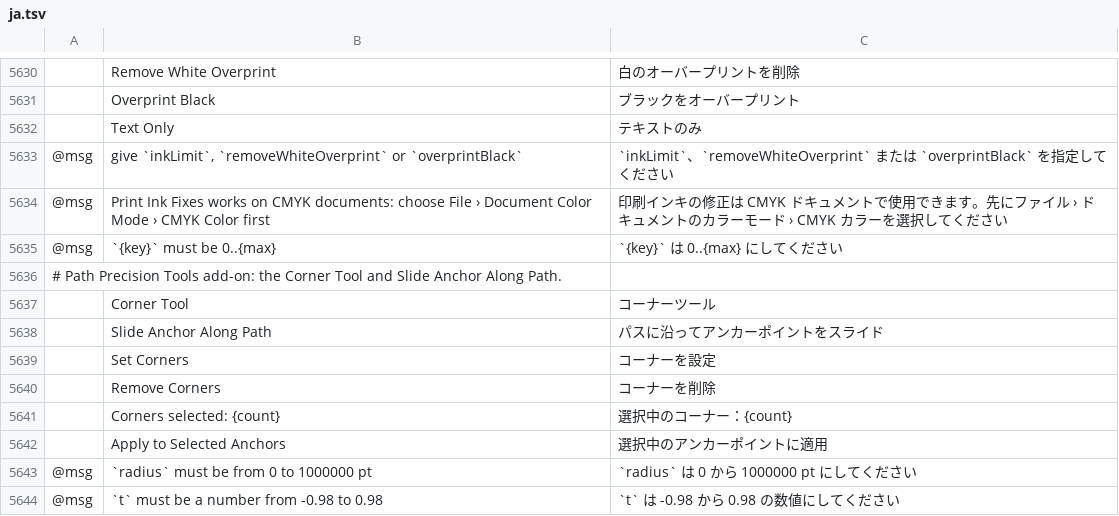
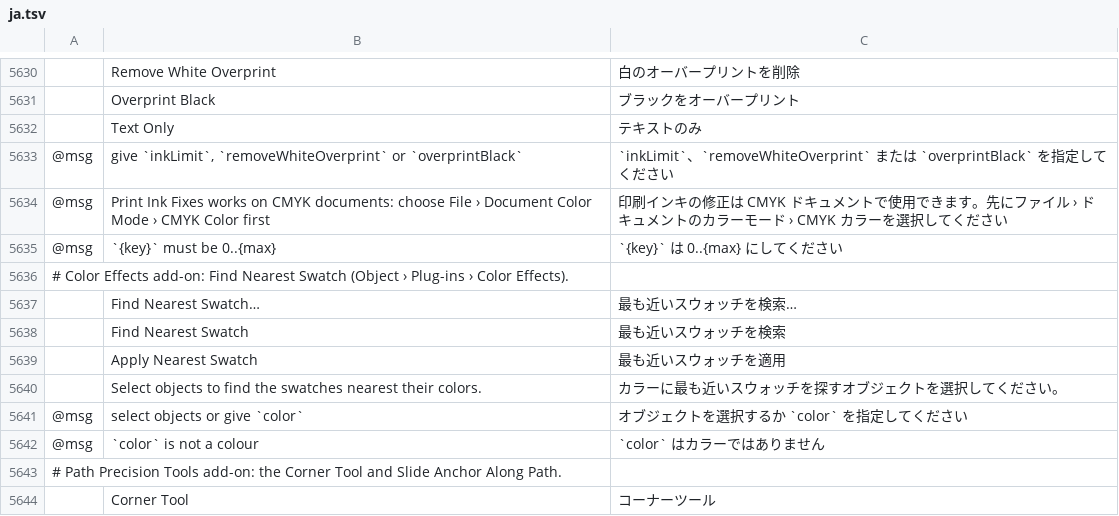
Before and after one commit to FredApps/vectorcraft, a TSV file: crates/ui-egui/src/i18n/ja.tsv, drawn as a sheet; only a part is shown, gaps mark what is left out; the shorter side is filled out with more unchanged rows; the diff names each change by its address in the sheet, - before the commit and + after, or states it on an @@ line.

```diff
--- a/crates/ui-egui/src/i18n/ja.tsv
+++ b/crates/ui-egui/src/i18n/ja.tsv
+row 5636: # Color Effects add-on: Find Nearest Swatch (Object › Plug-ins › Color Effects).
+row 5637:  | Find Nearest Swatch… | 最も近いスウォッチを検索…
+row 5638:  | Find Nearest Swatch | 最も近いスウォッチを検索
+row 5639:  | Apply Nearest Swatch | 最も近いスウォッチを適用
+row 5640:  | Select objects to find the swatches nearest their colors. | カラーに最も近いスウォッチを探すオブジェクトを選択してください。
+row 5641: @msg | select objects or give `color` | オブジェクトを選択するか `color` を指定してください
+row 5642: @msg | `color` is not a colour | `color` はカラーではありません
```
Also changed, not shown: crates/ui-egui/src/i18n/bg.tsv, crates/ui-egui/src/i18n/el.tsv, 40 other files.
